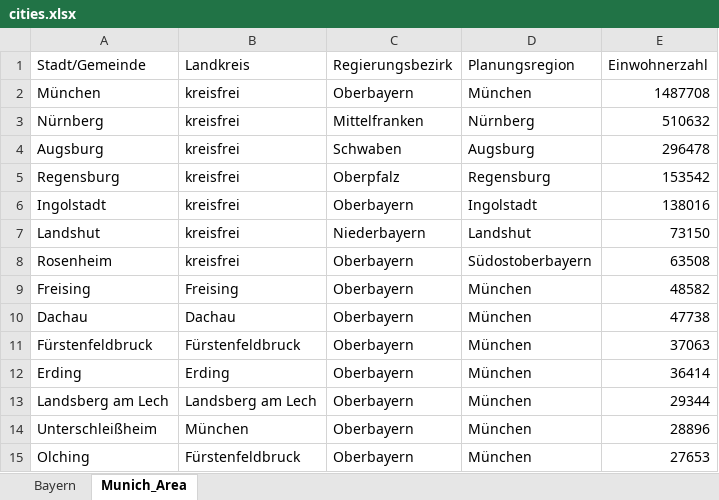
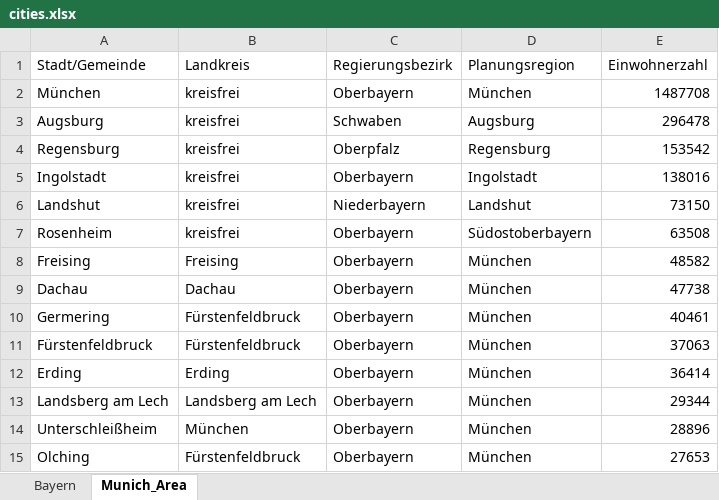
Before and after one commit to ALMSAnalytics/immoDATA, an Excel workbook: inputs/cities.xlsx, sheet Munich_Area, drawn as a sheet; only a part is shown; values as stored, in another font and other column widths than the file's, no borders; removed rows and columns are numbered as before the commit, all else as after; the diff names each change by its address in the sheet, - before the commit and + after, or states it on an @@ line.

```diff
--- a/inputs/cities.xlsx (sheet Munich_Area)
+++ b/inputs/cities.xlsx (sheet Munich_Area)
-row 3: Nürnberg | kreisfrei | Mittelfranken | Nürnberg | 510632
+row 10: Germering | Fürstenfeldbruck | Oberbayern | München | 40461
```
Also changed, not shown: 4 other files.
